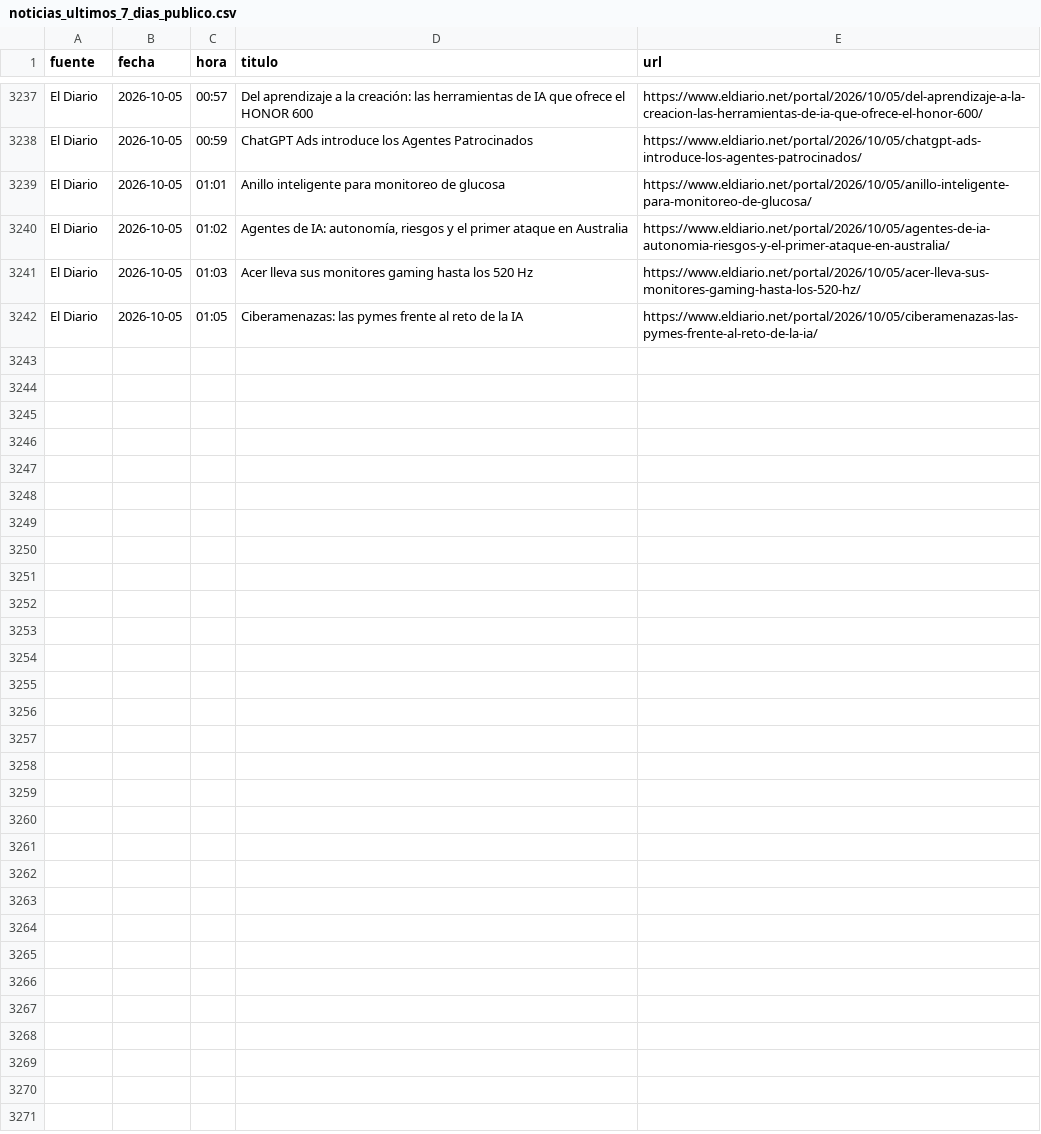
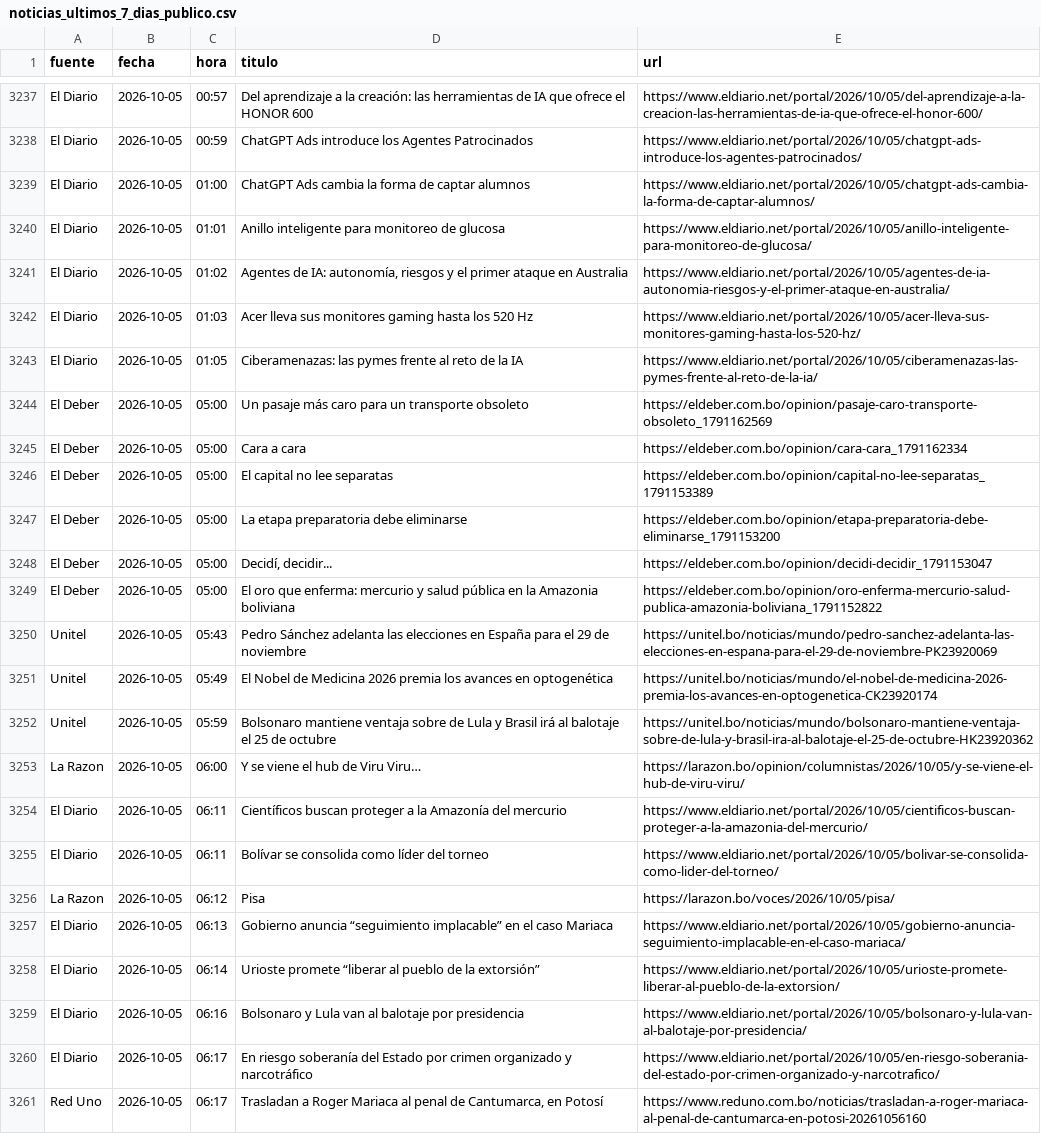
Before and after one commit to BohozX/Indices-de-Incertidumbre, a CSV file: noticias_ultimos_7_dias_publico.csv, drawn as a sheet; only a part is shown, gaps mark what is left out; the diff names each change by its address in the sheet, - before the commit and + after, or states it on an @@ line.

```diff
--- a/noticias_ultimos_7_dias_publico.csv
+++ b/noticias_ultimos_7_dias_publico.csv
+row 3239: El Diario | 2026-10-05 | 01:00 | ChatGPT Ads cambia la forma de captar alumnos | https://www.eldiario.net/portal/2026/10/05/chatgpt-ads-cambia-la-forma-de-captar-alumnos/
+row 3244: El Deber | 2026-10-05 | 05:00 | Un pasaje más caro para un transporte obsoleto | https://eldeber.com.bo/opinion/pasaje-caro-transporte-obsoleto_1791162569
+row 3245: El Deber | 2026-10-05 | 05:00 | Cara a cara | https://eldeber.com.bo/opinion/cara-cara_1791162334
+row 3246: El Deber | 2026-10-05 | 05:00 | El capital no lee separatas | https://eldeber.com.bo/opinion/capital-no-lee-separatas_1791153389
+row 3247: El Deber | 2026-10-05 | 05:00 | La etapa preparatoria debe eliminarse | https://eldeber.com.bo/opinion/etapa-preparatoria-debe-eliminarse_1791153200
+row 3248: El Deber | 2026-10-05 | 05:00 | Decidí, decidir... | https://eldeber.com.bo/opinion/decidi-decidir_1791153047
+row 3249: El Deber | 2026-10-05 | 05:00 | El oro que enferma: mercurio y salud pública en la Amazonia boliviana | https://eldeber.com.bo/opinion/oro-enferma-mercurio-salud-publica-amazonia-boliviana_1791152822
+row 3250: Unitel | 2026-10-05 | 05:43 | Pedro Sánchez adelanta las elecciones en España para el 29 de noviembre | https://unitel.bo/noticias/mundo/pedro-sanchez-adelanta-las-elecciones-en-espana-para-el-29-de-noviembre-PK23920069
+row 3251: Unitel | 2026-10-05 | 05:49 | El Nobel de Medicina 2026 premia los avances en optogenética | https://unitel.bo/noticias/mundo/el-nobel-de-medicina-2026-premia-los-avances-en-optogenetica-CK23920174
+row 3252: Unitel | 2026-10-05 | 05:59 | Bolsonaro mantiene ventaja sobre de Lula y Brasil irá al balotaje el 25 de octubre | https://unitel.bo/noticias/mundo/bolsonaro-mantiene-ventaja-sobre-de-lula-y-brasil-ira-al-balotaje-el-25-de-octubre-HK23920362
+row 3253: La Razon | 2026-10-05 | 06:00 | Y se viene el hub de Viru Viru… | https://larazon.bo/opinion/columnistas/2026/10/05/y-se-viene-el-hub-de-viru-viru/
+row 3254: El Diario | 2026-10-05 | 06:11 | Científicos buscan proteger a la Amazonía del mercurio | https://www.eldiario.net/portal/2026/10/05/cientificos-buscan-proteger-a-la-amazonia-del-mercurio/
+row 3255: El Diario | 2026-10-05 | 06:11 | Bolívar se consolida como líder del torneo | https://www.eldiario.net/portal/2026/10/05/bolivar-se-consolida-como-lider-del-torneo/
+row 3256: La Razon | 2026-10-05 | 06:12 | Pisa | https://larazon.bo/voces/2026/10/05/pisa/
+row 3257: El Diario | 2026-10-05 | 06:13 | Gobierno anuncia “seguimiento implacable” en el caso Mariaca | https://www.eldiario.net/portal/2026/10/05/gobierno-anuncia-seguimiento-implacable-en-el-caso-mariaca/
+row 3258: El Diario | 2026-10-05 | 06:14 | Urioste promete “liberar al pueblo de la extorsión” | https://www.eldiario.net/portal/2026/10/05/urioste-promete-liberar-al-pueblo-de-la-extorsion/
+row 3259: El Diario | 2026-10-05 | 06:16 | Bolsonaro y Lula van al balotaje por presidencia | https://www.eldiario.net/portal/2026/10/05/bolsonaro-y-lula-van-al-balotaje-por-presidencia/
+row 3260: El Diario | 2026-10-05 | 06:17 | En riesgo soberanía del Estado por crimen organizado y narcotráfico | https://www.eldiario.net/portal/2026/10/05/en-riesgo-soberania-del-estado-por-crimen-organizado-y-narcotrafico/
+row 3261: Red Uno | 2026-10-05 | 06:17 | Trasladan a Roger Mariaca al penal de Cantumarca, en Potosí | https://www.reduno.com.bo/noticias/trasladan-a-roger-mariaca-al-penal-de-cantumarca-en-potosi-20261056160
```
Also changed, not shown: 1 other file.
